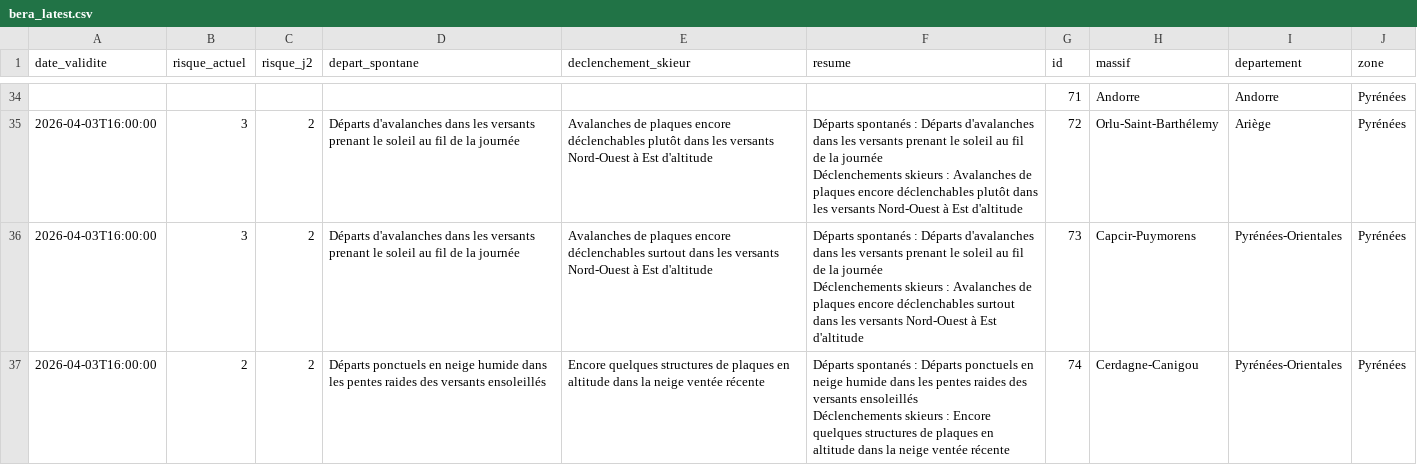
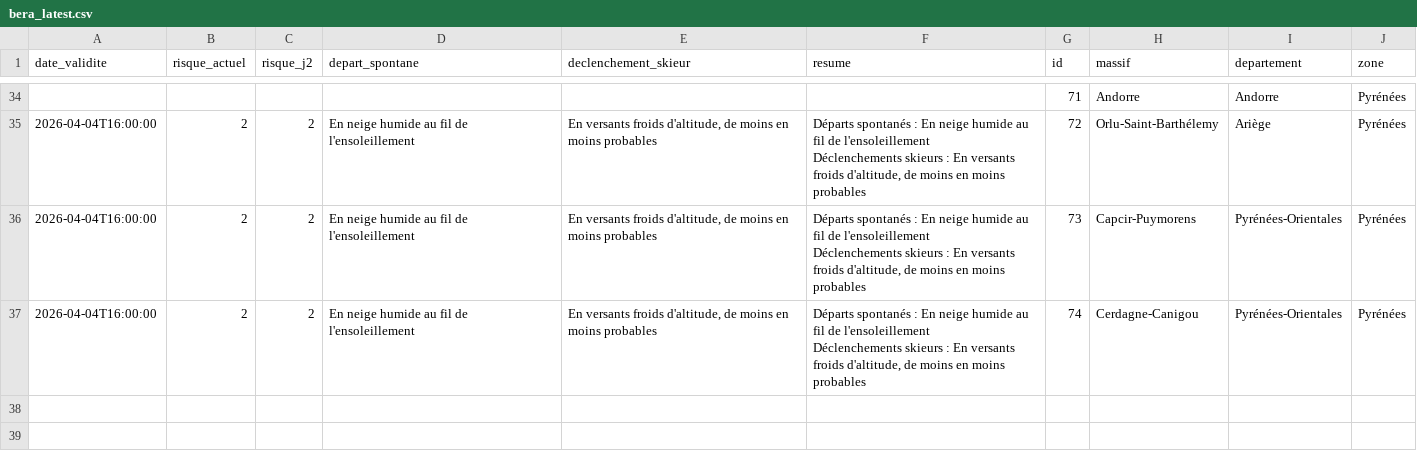
Before and after one commit to Tinevagio/Ski-touring-live, a CSV file: data/bera_latest.csv, drawn as a sheet; only a part is shown, gaps mark what is left out; ↵ is a line break in a cell; the diff covers the shown part only; the diff names each change by its address in the sheet, - before the commit and + after, or states it on an @@ line.

Commit message:
🔄 Update BERA data - 2026-04-04 14:22 UTC

```diff
--- a/data/bera_latest.csv
+++ b/data/bera_latest.csv
-A35:A37 (date_validite): 2026-04-03T16:00:00
+A35:A37 (date_validite): 2026-04-04T16:00:00
-B35:B36 (risque_actuel): 3
+B35:B36 (risque_actuel): 2
-D35:D36 (depart_spontane): Départs d'avalanches dans les versants prenant le soleil au fil de la journée
+D35:D36 (depart_spontane): En neige humide au fil de l'ensoleillement
-E35 (declenchement_skieur): Avalanches de plaques encore déclenchables plutôt dans les versants Nord-Ouest à Est d'altitude
+E35 (declenchement_skieur): En versants froids d'altitude, de moins en moins probables
-F35 (resume): …spontanés : Départs d'avalanches dans les versants prenant le soleil au fil de la journée ↵ Déclenchements skieurs : Avalanches de plaques encore déclenchables plutôt dans les versants Nord-Ouest à Est d'altitude
+F35 (resume): …spontanés : En neige humide au fil de l'ensoleillement ↵ Déclenchements skieurs : En versants froids d'altitude, de moins en moins probables
-E36 (declenchement_skieur): Avalanches de plaques encore déclenchables surtout dans les versants Nord-Ouest à Est d'altitude
+E36 (declenchement_skieur): En versants froids d'altitude, de moins en moins probables
-F36 (resume): …spontanés : Départs d'avalanches dans les versants prenant le soleil au fil de la journée ↵ Déclenchements skieurs : Avalanches de plaques encore déclenchables surtout dans les versants Nord-Ouest à Est d'altitude
+F36 (resume): …spontanés : En neige humide au fil de l'ensoleillement ↵ Déclenchements skieurs : En versants froids d'altitude, de moins en moins probables
-D37 (depart_spontane): Départs ponctuels en neige humide dans les pentes raides des versants ensoleillés
+D37 (depart_spontane): En neige humide au fil de l'ensoleillement
-E37 (declenchement_skieur): Encore quelques structures de plaques en altitude dans la neige ventée récente
+E37 (declenchement_skieur): En versants froids d'altitude, de moins en moins probables
-F37 (resume): …spontanés : Départs ponctuels en neige humide dans les pentes raides des versants ensoleillés ↵ Déclenchements skieurs : Encore quelques structures de plaques en altitude dans la neige ventée récente
+F37 (resume): …spontanés : En neige humide au fil de l'ensoleillement ↵ Déclenchements skieurs : En versants froids d'altitude, de moins en moins probables
```
Also changed, not shown: 123 edited cells elsewhere in this file, 1 other file.
